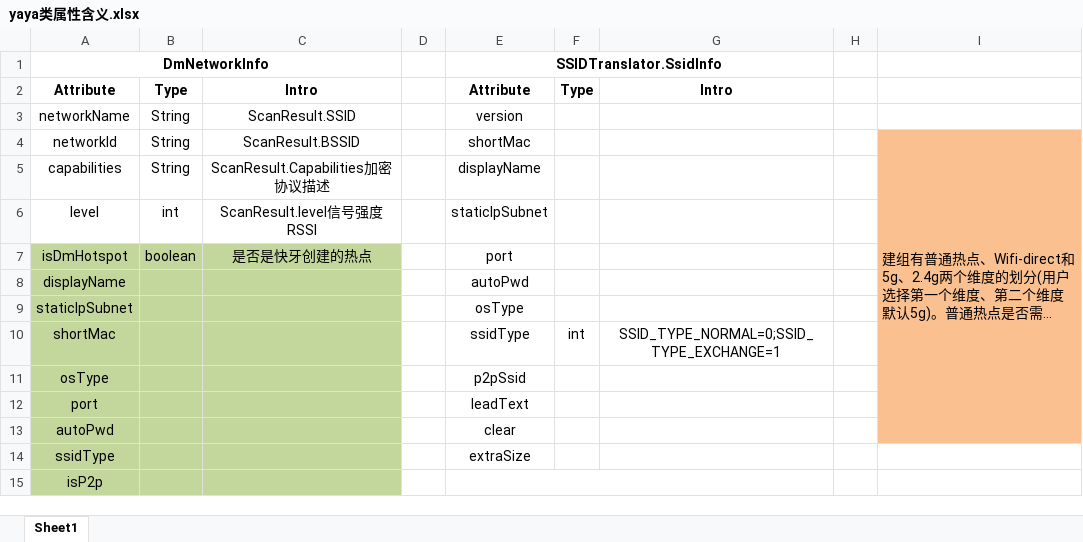
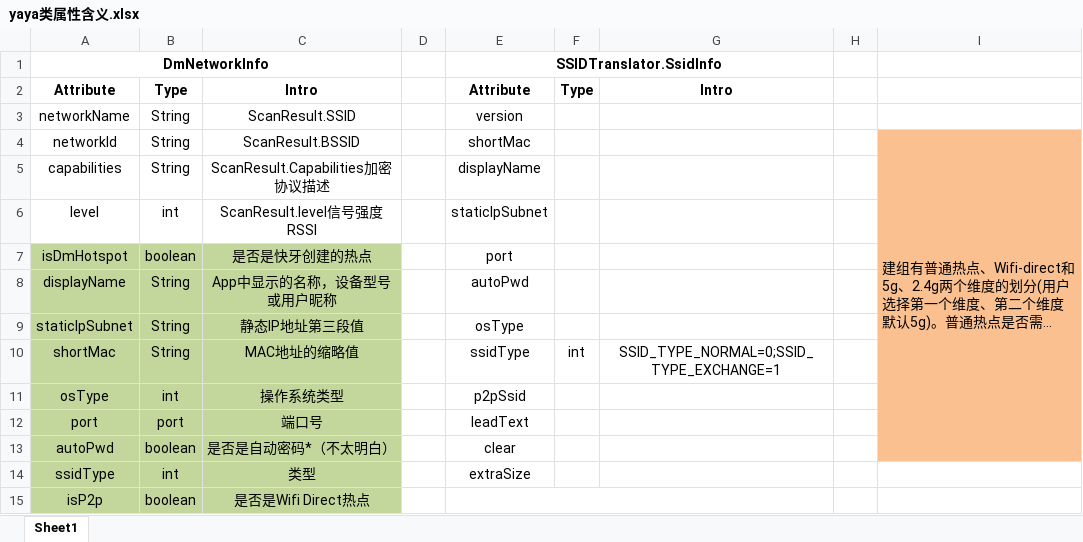
Before and after one commit to btsame/AndroidTheoryAnalyze, an Excel workbook: yaya类属性含义.xlsx, sheet Sheet1, drawn as a sheet; long unchanged cells end in …; values as stored, in another font and other column widths than the file's, no borders; the diff names each change by its address in the sheet, - before the commit and + after, or states it on an @@ line.

```diff
--- a/yaya类属性含义.xlsx (sheet Sheet1)
+++ b/yaya类属性含义.xlsx (sheet Sheet1)
-B8:B10: (empty)
+B8:B10: String
-C8: (empty)
+C8: App中显示的名称，设备型号或用户昵称
-C9: (empty)
+C9: 静态IP地址第三段值
-C10: (empty)
+C10: MAC地址的缩略值
-B11: (empty)
+B11: int
-C11: (empty)
+C11: 操作系统类型
-B12: (empty)
+B12: port
-C12: (empty)
+C12: 端口号
-B13: (empty)
+B13: boolean
-C13: (empty)
+C13: 是否是自动密码*（不太明白）
-B14: (empty)
+B14: int
-C14: (empty)
+C14: 类型
-B15: (empty)
+B15: boolean
-C15: (empty)
+C15: 是否是Wifi Direct热点
```
Also changed, not shown: 2 other files.
